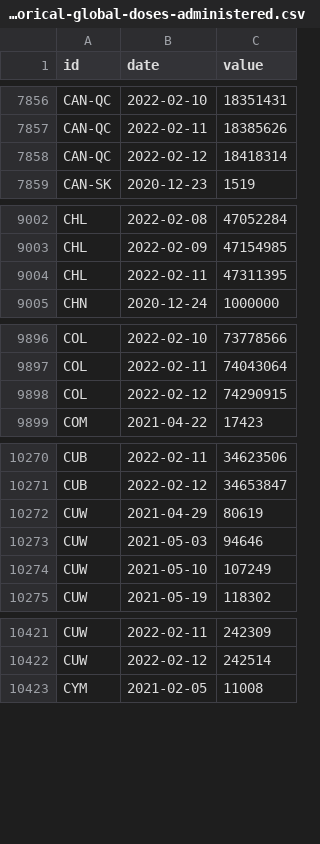
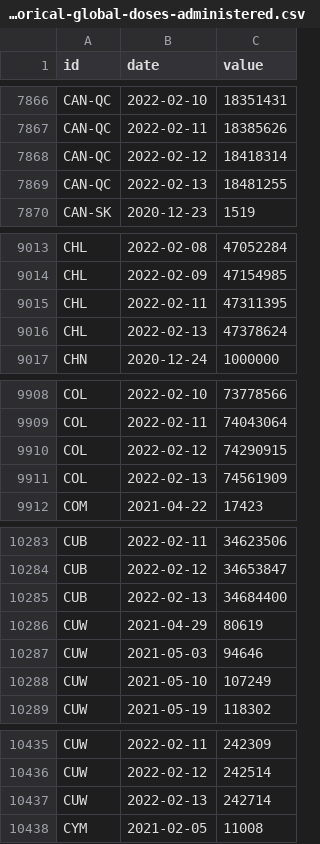
Before and after one commit to BloombergGraphics/covid-vaccine-tracker-data, a CSV file: data/historical-global-doses-administered.csv, drawn as a sheet; only a part is shown, gaps mark what is left out; the diff covers the shown part only; the diff names each change by its address in the sheet, - before the commit and + after, or states it on an @@ line.

```diff
--- a/data/historical-global-doses-administered.csv
+++ b/data/historical-global-doses-administered.csv
+row 7869: CAN-QC | 2022-02-13 | 18481255
+row 9016: CHL | 2022-02-13 | 47378624
+row 9911: COL | 2022-02-13 | 74561909
+row 10285: CUB | 2022-02-13 | 34684400
+row 10437: CUW | 2022-02-13 | 242714
```
Also changed, not shown: 55 added rows and 2 edited cells elsewhere in this file, data/current-global.csv, data/current-usa.csv, 2 other files.
